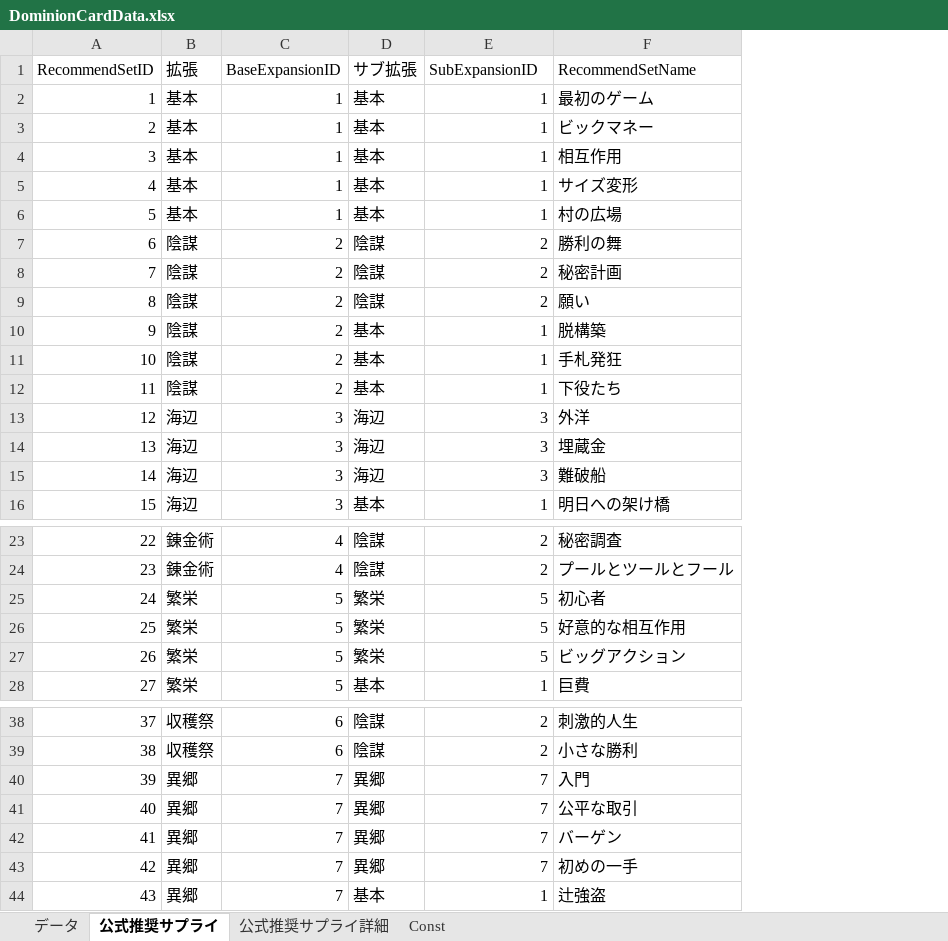
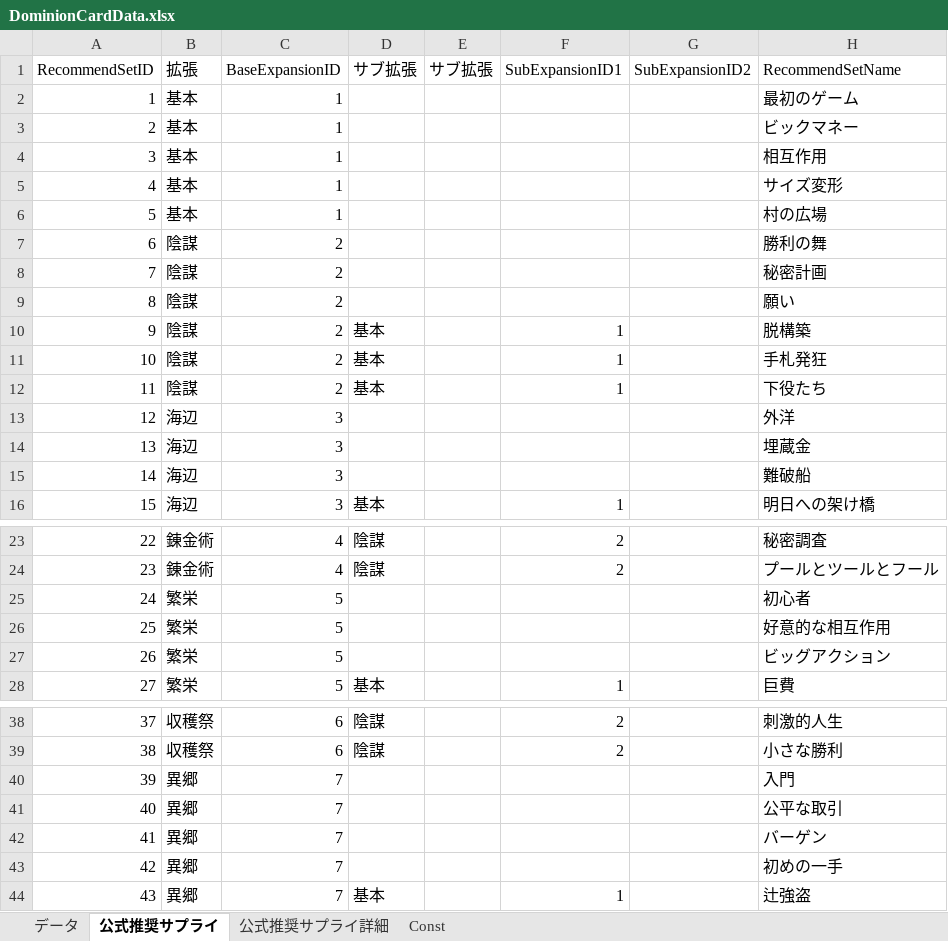
Before and after one commit to xxi-noxx/DominionRandomizer, an Excel workbook: RandomSelector/App_Data/DominionCardData.xlsx, sheet 公式推奨サプライ, drawn as a sheet; only a part is shown, gaps mark what is left out; values as stored, in another font and other column widths than the file's, no borders; addresses are those after the commit; the diff covers the shown part only; the diff names each change by its address in the sheet, - before the commit and + after, or states it on an @@ line.

```diff
--- a/RandomSelector/App_Data/DominionCardData.xlsx (sheet 公式推奨サプライ)
+++ b/RandomSelector/App_Data/DominionCardData.xlsx (sheet 公式推奨サプライ)
+column E (サブ拡張), empty
+column G (SubExpansionID2), empty
-F1: SubExpansionID
+F1: SubExpansionID1
-D2:D6 (サブ拡張): 基本
+D2:D6 (サブ拡張): (empty)
-F2:F6 (SubExpansionID1): 1
+F2:F6 (SubExpansionID1): (empty)
-D7:D9 (サブ拡張): 陰謀
+D7:D9 (サブ拡張): (empty)
-F7:F9 (SubExpansionID1): 2
+F7:F9 (SubExpansionID1): (empty)
-D13:D15 (サブ拡張): 海辺
+D13:D15 (サブ拡張): (empty)
-F13:F15 (SubExpansionID1): 3
+F13:F15 (SubExpansionID1): (empty)
-D25:D27 (サブ拡張): 繁栄
+D25:D27 (サブ拡張): (empty)
-F25:F27 (SubExpansionID1): 5
+F25:F27 (SubExpansionID1): (empty)
-D40:D43 (サブ拡張): 異郷
+D40:D43 (サブ拡張): (empty)
-F40:F43 (SubExpansionID1): 7
+F40:F43 (SubExpansionID1): (empty)
```
Also changed, not shown: 53 added rows and 12 edited cells elsewhere in this sheet, sheet 公式推奨サプライ詳細, sheet データ, sheet Const, formulas that keep their value, 3 other files.
